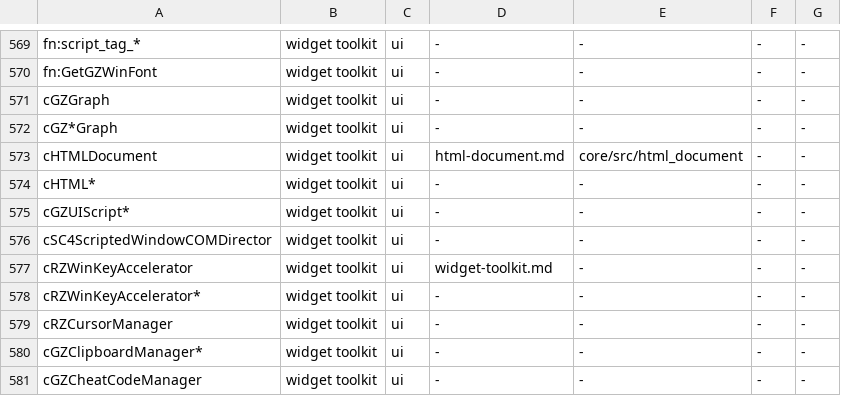
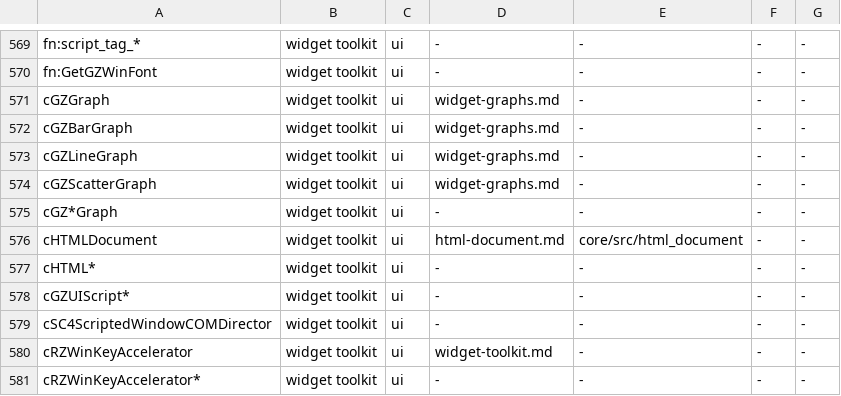
Before and after one commit to LucaSammartino/OpenSC4, a TSV file: tools/coverage-map.tsv, drawn as a sheet; only a part is shown, gaps mark what is left out; the shorter side is filled out with more unchanged rows.

```diff
--- a/tools/coverage-map.tsv
+++ b/tools/coverage-map.tsv
@@ -570,3 +570,6 @@ fn:script_tag_*	widget toolkit	ui	-	-	-	-
 fn:GetGZWinFont	widget toolkit	ui	-	-	-	-
-cGZGraph	widget toolkit	ui	-	-	-	-
+cGZGraph	widget toolkit	ui	widget-graphs.md	-	-	-
+cGZBarGraph	widget toolkit	ui	widget-graphs.md	-	-	-
+cGZLineGraph	widget toolkit	ui	widget-graphs.md	-	-	-
+cGZScatterGraph	widget toolkit	ui	widget-graphs.md	-	-	-
 cGZ*Graph	widget toolkit	ui	-	-	-	-
```
Also changed, not shown: 2 other files.
